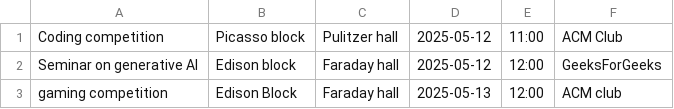
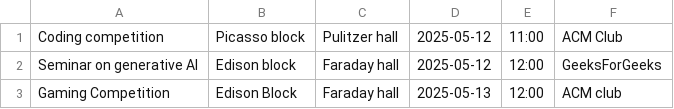
Before and after one commit to VAIBHAVMADAN1/DSA-Java-project, a CSV file: events.csv, drawn as a sheet.

```diff
--- a/events.csv
+++ b/events.csv
@@ -2,2 +2,2 @@ Coding competition,Picasso block,Pulitzer hall,2025-05-12,11:00,ACM Club,
 Seminar on generative AI,Edison block,Faraday hall,2025-05-12,12:00,GeeksForGeeks,
-gaming competition,Edison Block,Faraday hall,2025-05-13,12:00,ACM club,
+Gaming Competition,Edison Block,Faraday hall,2025-05-13,12:00,ACM club,
```
Also changed, not shown: students.csv, 6 other files.
